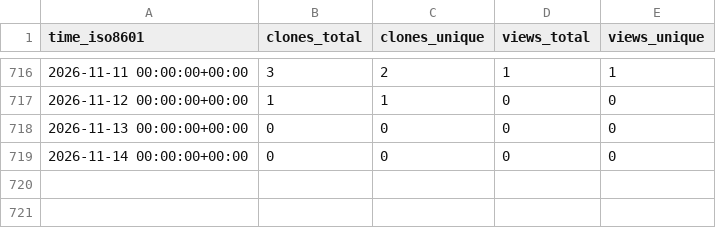
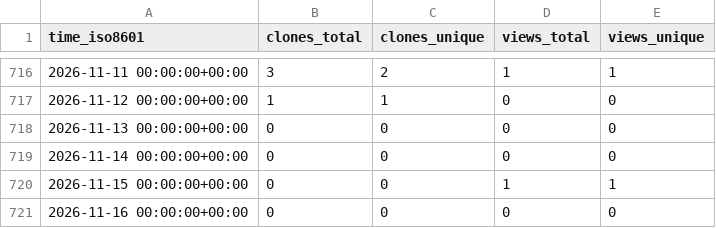
Before and after one commit to cloudkeep-io/ck-public-repo-stats, a CSV file: cloudkeep-io/ebs-pricing/ghrs-data/views_clones_aggregate.csv, drawn as a sheet; only a part is shown, gaps mark what is left out; the diff names each change by its address in the sheet, - before the commit and + after, or states it on an @@ line.

```diff
--- a/cloudkeep-io/ebs-pricing/ghrs-data/views_clones_aggregate.csv
+++ b/cloudkeep-io/ebs-pricing/ghrs-data/views_clones_aggregate.csv
+row 720: 2026-11-15 00:00:00+00:00 | 0 | 0 | 1 | 1
+row 721: 2026-11-16 00:00:00+00:00 | 0 | 0 | 0 | 0
```
Also changed, not shown: 1 other file.
